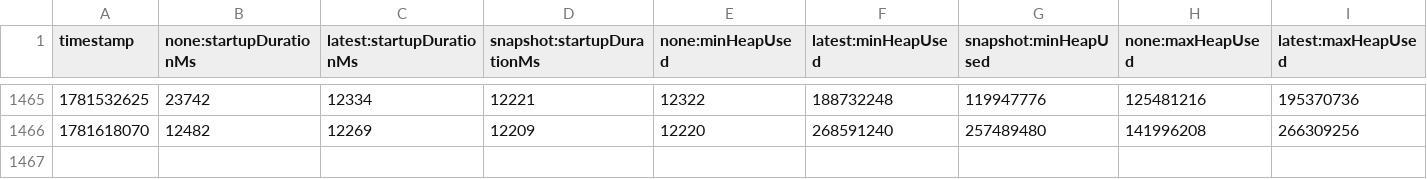
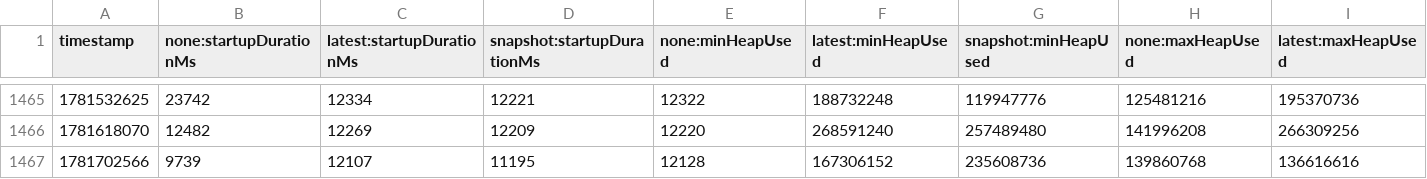
Before and after one commit to oneby-wang/opentelemetry-java-instrumentation, a CSV file: benchmark-overhead/results/release/results.csv, drawn as a sheet; only a part is shown, gaps mark what is left out; rows hold the shown columns only; the diff names each change by its address in the sheet, - before the commit and + after, or states it on an @@ line.

```diff
--- a/benchmark-overhead/results/release/results.csv
+++ b/benchmark-overhead/results/release/results.csv
+row 1467: 1781702566 | 9739 | 12107 | 11195 | 12128 | 167306152 | 235608736 | 139860768 | 136616616
```
Also changed, not shown: 1 other file.
